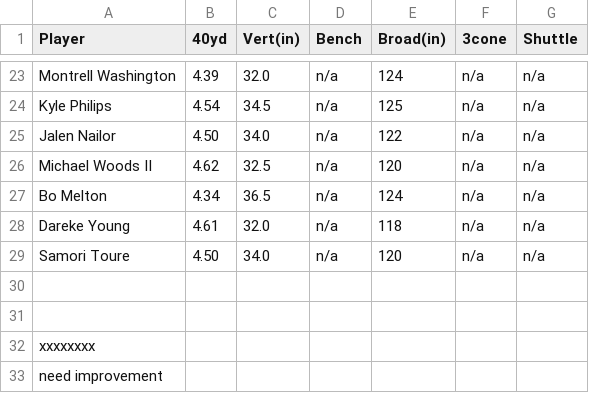
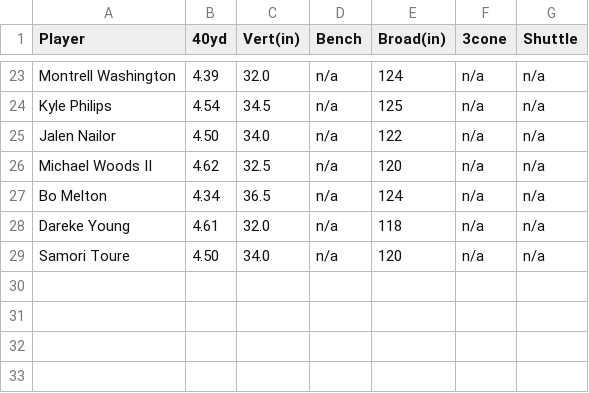
Before and after one commit to VitalJoseph/vitaljoseph-allegheny-senior-comp-artifact, a CSV file: data/historical-combine/2022wr.csv, drawn as a sheet; only a part is shown, gaps mark what is left out.

```diff
--- a/data/historical-combine/2022wr.csv
+++ b/data/historical-combine/2022wr.csv
@@ -29,5 +29 @@ Dareke Young,4.61,32.0,n/a,118,n/a,n/a
 Samori Toure,4.50,34.0,n/a,120,n/a,n/a
-
-
-xxxxxxxx
-need improvement
```
Also changed, not shown: data/historical-college/2021wr.csv, data/historical-combine/2021wr.csv, 6 other files.
